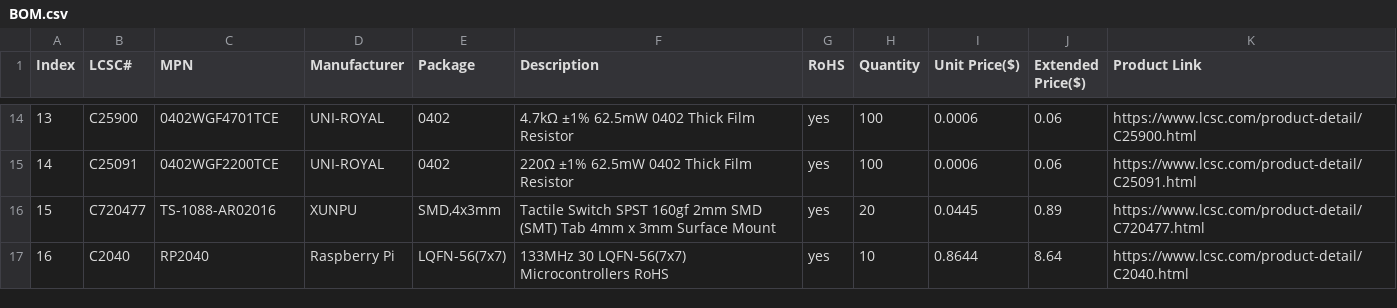
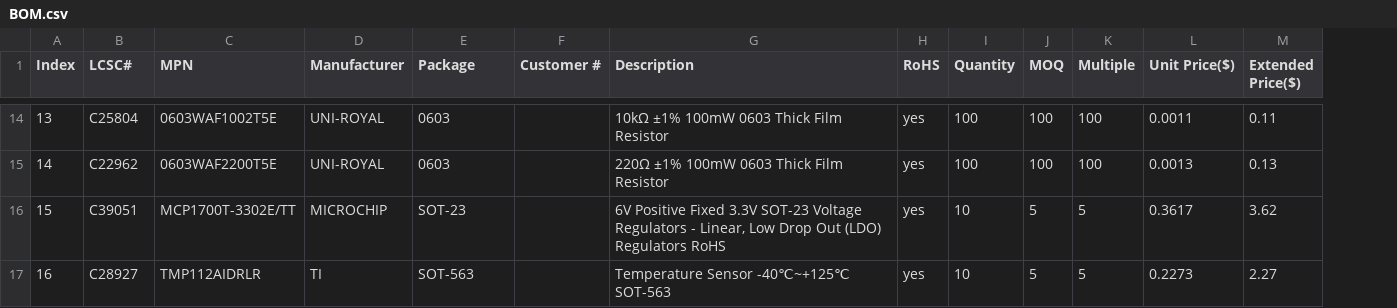
Before and after one commit to urgeny99/Dev-Board, a CSV file: PRODUCTION/BOM.csv, drawn as a sheet; only a part is shown, gaps mark what is left out; removed rows and columns are numbered as before the commit, all else as after; the diff covers the shown part only; the diff names each change by its address in the sheet, - before the commit and + after, or states it on an @@ line.

```diff
--- a/PRODUCTION/BOM.csv
+++ b/PRODUCTION/BOM.csv
+column F (Customer #), empty
+column J (MOQ), rows 14-17: 100 | 100 | 5 | 5
+column K (Multiple), rows 14-17: 100 | 100 | 5 | 5
-column K (Product Link), rows 14-17: https://www.lcsc.com/product-detail/C25900.html | https://www.lcsc.com/product-detail/C25091.html | https://www.lcsc.com/product-detail/C720477.html | https://www.lcsc.com/product-detail/C2040.html
-B14 (LCSC#): C25900
+B14 (LCSC#): C25804
-C14 (MPN): 0402WGF4701TCE
+C14 (MPN): 0603WAF1002T5E
-E14:E15 (Package): 0402
+E14:E15 (Package): 0603
-G14 (Description): 4.7kΩ ±1% 62.5mW 0402 Thick Film Resistor
+G14 (Description): 10kΩ ±1% 100mW 0603 Thick Film Resistor
-L14 (Unit Price($)): 0.0006
+L14 (Unit Price($)): 0.0011
-M14 (Extended Price($)): 0.06
+M14 (Extended Price($)): 0.11
-B15 (LCSC#): C25091
+B15 (LCSC#): C22962
-C15 (MPN): 0402WGF2200TCE
+C15 (MPN): 0603WAF2200T5E
-G15 (Description): 220Ω ±1% 62.5mW 0402 Thick Film Resistor
+G15 (Description): 220Ω ±1% 100mW 0603 Thick Film Resistor
-L15 (Unit Price($)): 0.0006
+L15 (Unit Price($)): 0.0013
-M15 (Extended Price($)): 0.06
+M15 (Extended Price($)): 0.13
-B16 (LCSC#): C720477
+B16 (LCSC#): C39051
-C16 (MPN): TS-1088-AR02016
+C16 (MPN): MCP1700T-3302E/TT
-D16 (Manufacturer): XUNPU
+D16 (Manufacturer): MICROCHIP
-E16 (Package): SMD,4x3mm
+E16 (Package): SOT-23
-G16 (Description): Tactile Switch SPST 160gf 2mm SMD (SMT) Tab 4mm x 3mm Surface Mount
+G16 (Description): 6V Positive Fixed 3.3V SOT-23 Voltage Regulators - Linear, Low Drop Out (LDO) Regulators RoHS
-I16 (Quantity): 20
+I16 (Quantity): 10
-L16 (Unit Price($)): 0.0445
+L16 (Unit Price($)): 0.3617
-M16 (Extended Price($)): 0.89
+M16 (Extended Price($)): 3.62
-B17 (LCSC#): C2040
+B17 (LCSC#): C28927
-C17 (MPN): RP2040
+C17 (MPN): TMP112AIDRLR
-D17 (Manufacturer): Raspberry Pi
+D17 (Manufacturer): TI
-E17 (Package): LQFN-56(7x7)
+E17 (Package): SOT-563
-G17 (Description): 133MHz 30 LQFN-56(7x7) Microcontrollers RoHS
+G17 (Description): Temperature Sensor -40℃~+125℃ SOT-563
-L17 (Unit Price($)): 0.8644
+L17 (Unit Price($)): 0.2273
-M17 (Extended Price($)): 8.64
+M17 (Extended Price($)): 2.27
```
Also changed, not shown: 101 edited cells elsewhere in this file, 2 other files.
